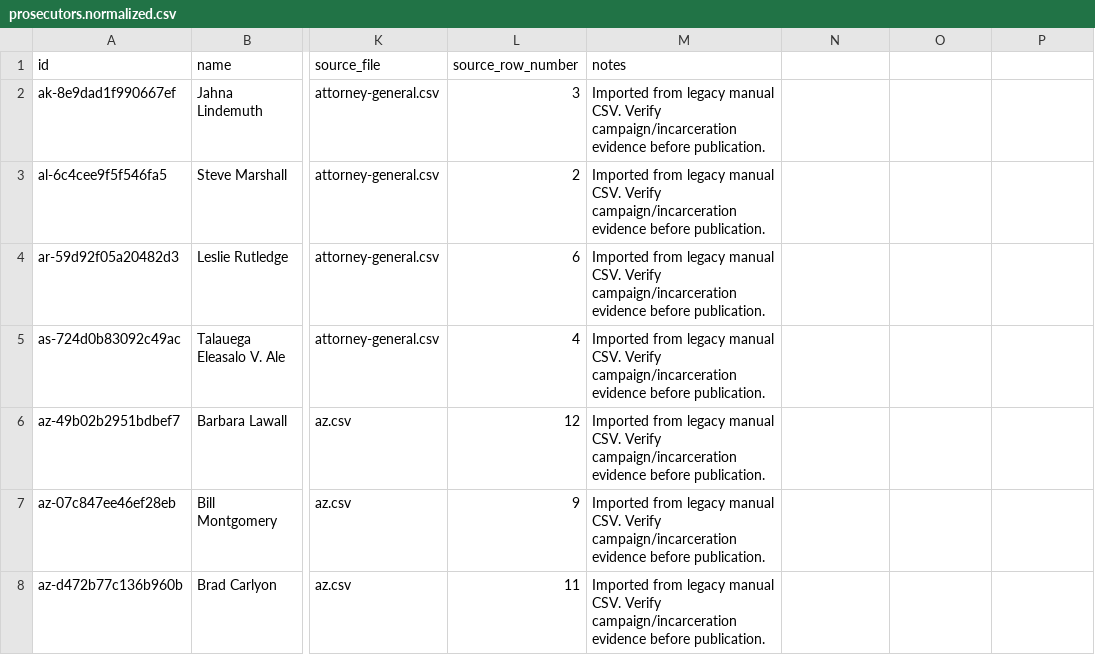
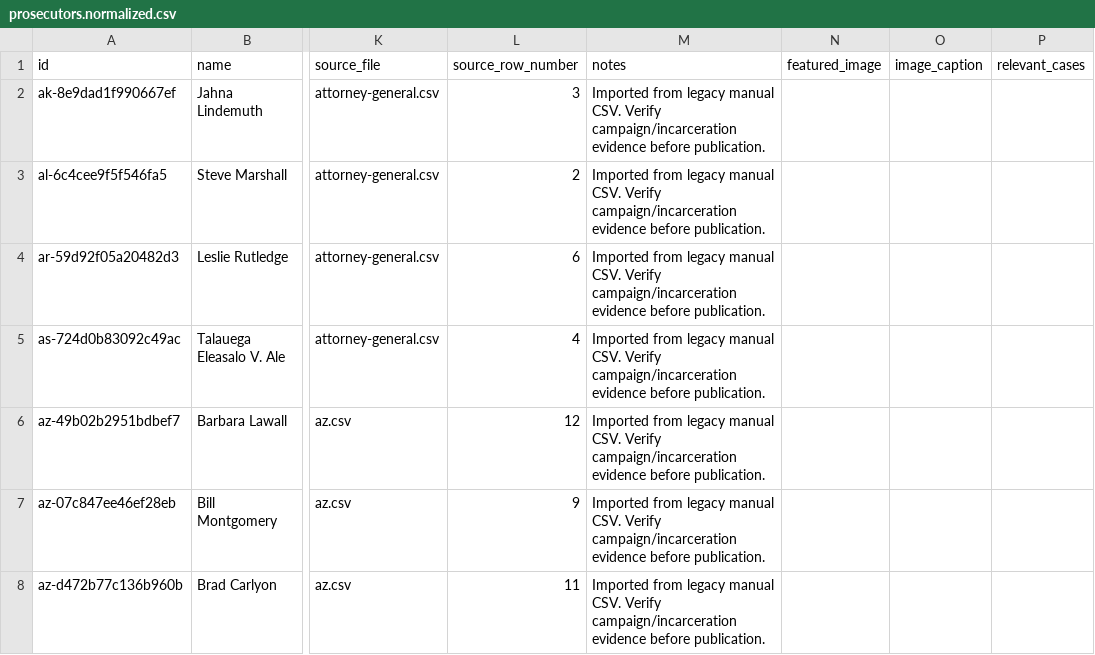
Before and after one commit to billimarie/prosecutor-database, a CSV file: public/data/normalized/prosecutors.normalized.csv, drawn as a sheet; only a part is shown, gaps mark what is left out; the diff names each change by its address in the sheet, - before the commit and + after, or states it on an @@ line.

Commit message:
Adds featured image + relevant cases (vue, csv)

```diff
--- a/public/data/normalized/prosecutors.normalized.csv
+++ b/public/data/normalized/prosecutors.normalized.csv
-N1: (empty)
+N1: featured_image
-O1: (empty)
+O1: image_caption
-P1: (empty)
+P1: relevant_cases
```
Also changed, not shown: 2 other files.
